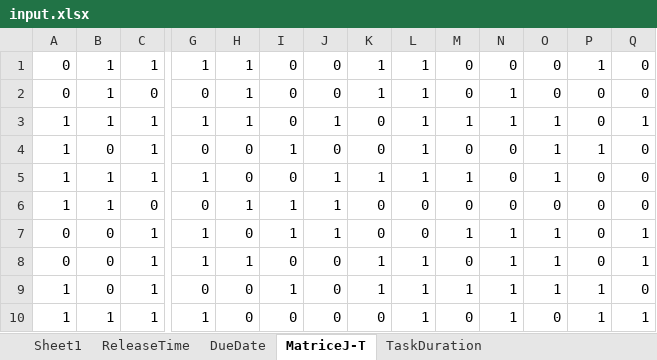
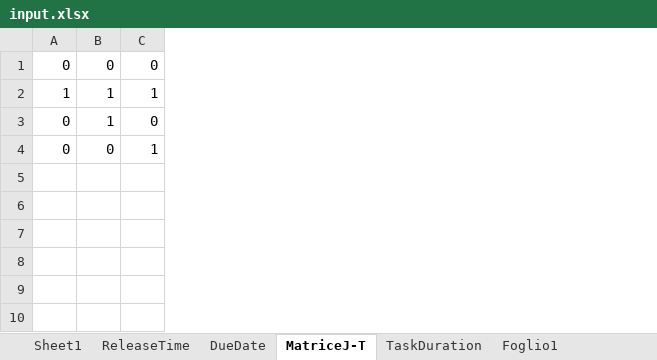
Before and after one commit to elenagaldi/ProgettoRO, an Excel workbook: input.xlsx, sheet MatriceJ-T, drawn as a sheet; only a part is shown, gaps mark what is left out; values as stored, in another font and other column widths than the file's, no borders; removed rows and columns are numbered as before the commit, all else as after; rows hold the shown columns only; the diff covers the shown part only; the diff names each change by its address in the sheet, - before the commit and + after, or states it on an @@ line.

```diff
--- a/input.xlsx (sheet MatriceJ-T)
+++ b/input.xlsx (sheet MatriceJ-T)
+sheet tab: Foglio1
-column G, row 1: 1; row 3: 1; rows 7-8: 1 | 1
-column H, row 1: 1; row 3: 1; rows 7-8: 0 | 1
-column I, row 1: 0; row 3: 0; rows 7-8: 1 | 0
-column J, row 1: 0; row 3: 1; rows 7-8: 1 | 0
-column K, row 1: 1; row 3: 0; rows 7-8: 0 | 1
-column L, row 1: 1; row 3: 1; rows 7-8: 0 | 1
-column M, row 1: 0; row 3: 1; rows 7-8: 1 | 0
-column N, row 1: 0; row 3: 1; rows 7-8: 1 | 1
-column O, row 1: 0; row 3: 1; rows 7-8: 1 | 1
-column P, row 1: 1; row 3: 0; rows 7-8: 0 | 0
-column Q, row 1: 0; row 3: 1; rows 7-8: 1 | 1
-B1: 1
+B1: 0
-C1: 1
+C1: 0
-row 2: 0 | 1 | 0 | 0 | 1 | 0 | 0 | 1 | 1 | 0 | 1 | 0 | 0 | 0
-row 4: 1 | 0 | 1 | 0 | 0 | 1 | 0 | 0 | 1 | 0 | 0 | 1 | 1 | 0
-row 5: 1 | 1 | 1 | 1 | 0 | 0 | 1 | 1 | 1 | 1 | 0 | 1 | 0 | 0
-row 6: 1 | 1 | 0 | 0 | 1 | 1 | 1 | 0 | 0 | 0 | 0 | 0 | 0 | 0
-B3: 0
+B3: 1
-C3: 1
+C3: 0
-row 9: 1 | 0 | 1 | 0 | 0 | 1 | 0 | 1 | 1 | 1 | 1 | 1 | 1 | 0
-row 10: 1 | 1 | 1 | 1 | 0 | 0 | 0 | 0 | 1 | 0 | 1 | 0 | 1 | 1
```
Also changed, not shown: 3 edited cells elsewhere in this sheet, sheet DueDate, sheet ReleaseTime, sheet TaskDuration, sheet Sheet1, formulas that keep their value.
